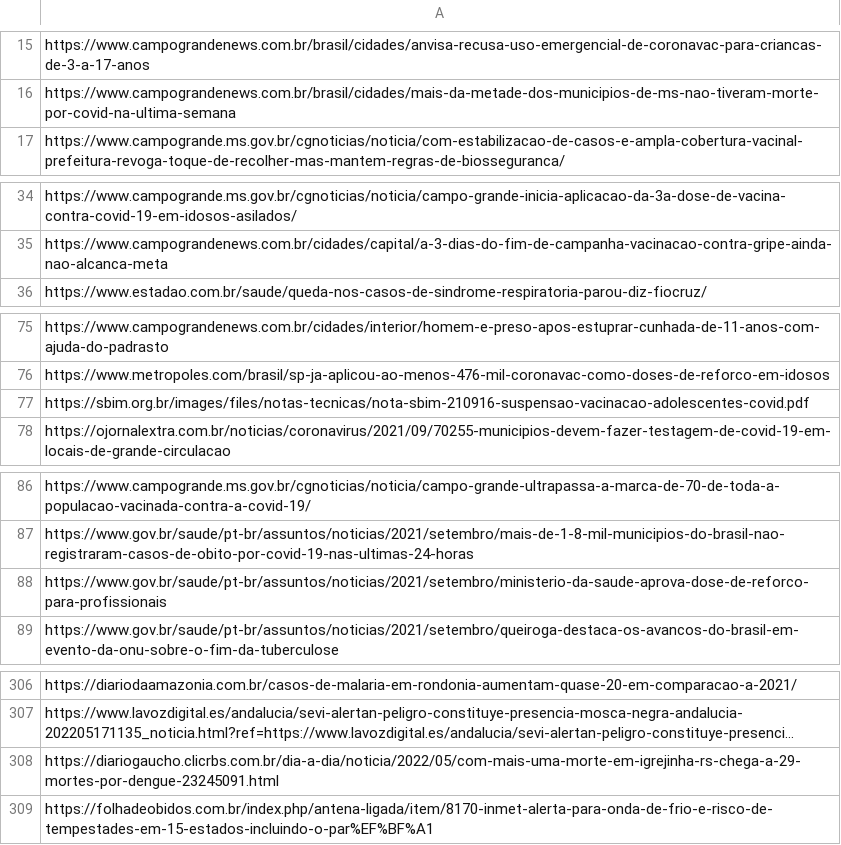
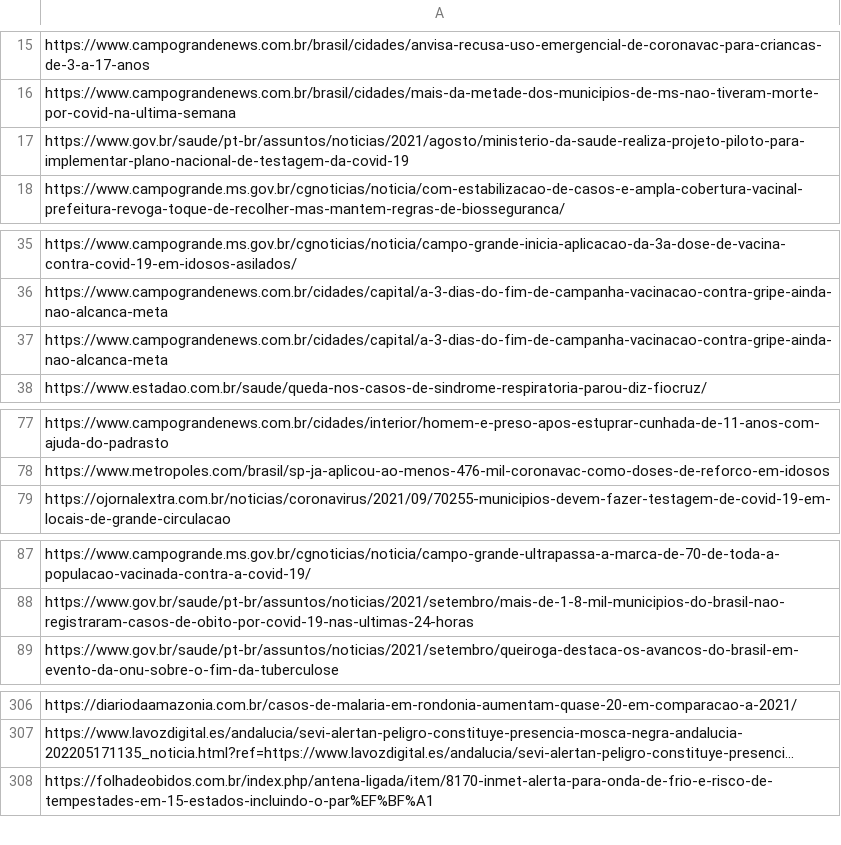
Before and after one commit to Gefft3/LLM4Classification, a CSV file: Experimentos/scraping/phase 3/data/retrieved_html_wayback_fail.csv, drawn as a sheet; only a part is shown, gaps mark what is left out; long unchanged cells end in …; removed rows and columns are numbered as before the commit, all else as after; the diff covers the shown part only; the diff names each change by its address in the sheet, - before the commit and + after, or states it on an @@ line.

Commit message:
adding html with failed retrieved and log errors

```diff
--- a/Experimentos/scraping/phase 3/data/retrieved_html_wayback_fail.csv
+++ b/Experimentos/scraping/phase 3/data/retrieved_html_wayback_fail.csv
+row 17: https://www.gov.br/saude/pt-br/assuntos/noticias/2021/agosto/ministerio-da-saude-realiza-projeto-piloto-para-implementar-plano-nacional-de-testagem-da-covid-19
+row 37: https://www.campograndenews.com.br/cidades/capital/a-3-dias-do-fim-de-campanha-vacinacao-contra-gripe-ainda-nao-alcanca-meta
-row 77: https://sbim.org.br/images/files/notas-tecnicas/nota-sbim-210916-suspensao-vacinacao-adolescentes-covid.pdf
-row 88: https://www.gov.br/saude/pt-br/assuntos/noticias/2021/setembro/ministerio-da-saude-aprova-dose-de-reforco-para-profissionais
-row 308: https://diariogaucho.clicrbs.com.br/dia-a-dia/noticia/2022/05/com-mais-uma-morte-em-igrejinha-rs-chega-a-29-mortes-por-dengue-23245091.html
```
Also changed, not shown: 17 added rows and 13 removed rows elsewhere in this file, 1 other file.
